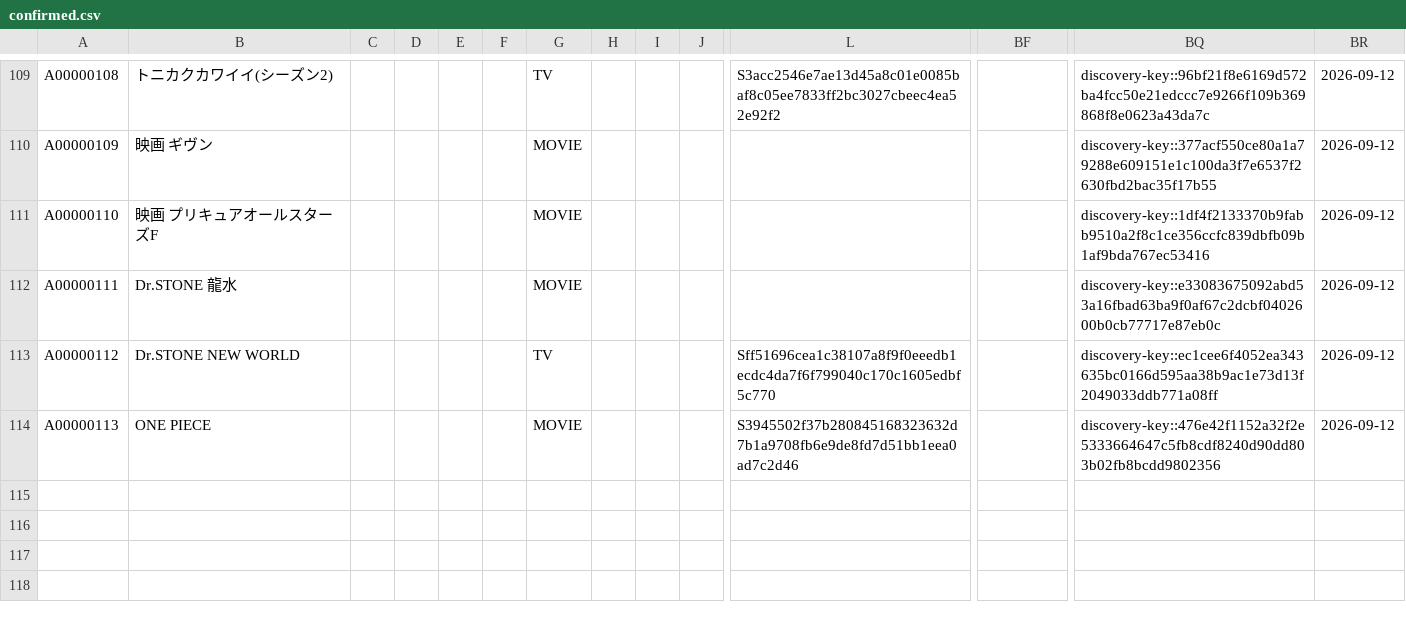
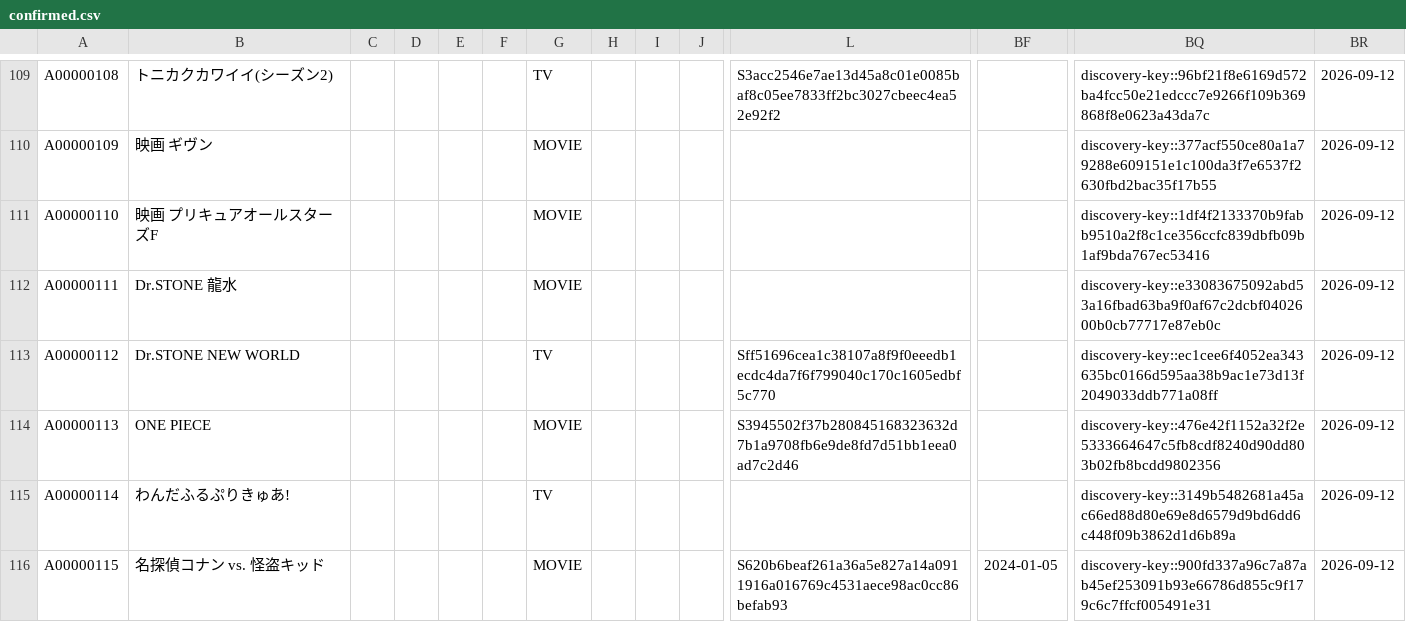
Before and after one commit to arunhistory/-anime-memory, a CSV file: confirmed/confirmed.csv, drawn as a sheet; only a part is shown, gaps mark what is left out; rows hold the shown columns only; the diff names each change by its address in the sheet, - before the commit and + after, or states it on an @@ line.

```diff
--- a/confirmed/confirmed.csv
+++ b/confirmed/confirmed.csv
+row 115: A00000114 | わんだふるぷりきゅあ! |  |  |  |  | TV |  |  |  |  |  | discovery-key::3149b5482681a45ac66ed88d80e69e8d6579d9bd6dd6c448f09b3862d1d6b89a | 2026-09-12
+row 116: A00000115 | 名探偵コナン vs. 怪盗キッド |  |  |  |  | MOVIE |  |  |  | S620b6beaf261a36a5e827a14a0911916a016769c4531aece98ac0cc86befab93 | 2024-01-05 | discovery-key::900fd337a96c7a87ab45ef253091b93e66786d855c9f179c6c7ffcf005491e31 | 2026-09-12
```
Also changed, not shown: 10 other files.
